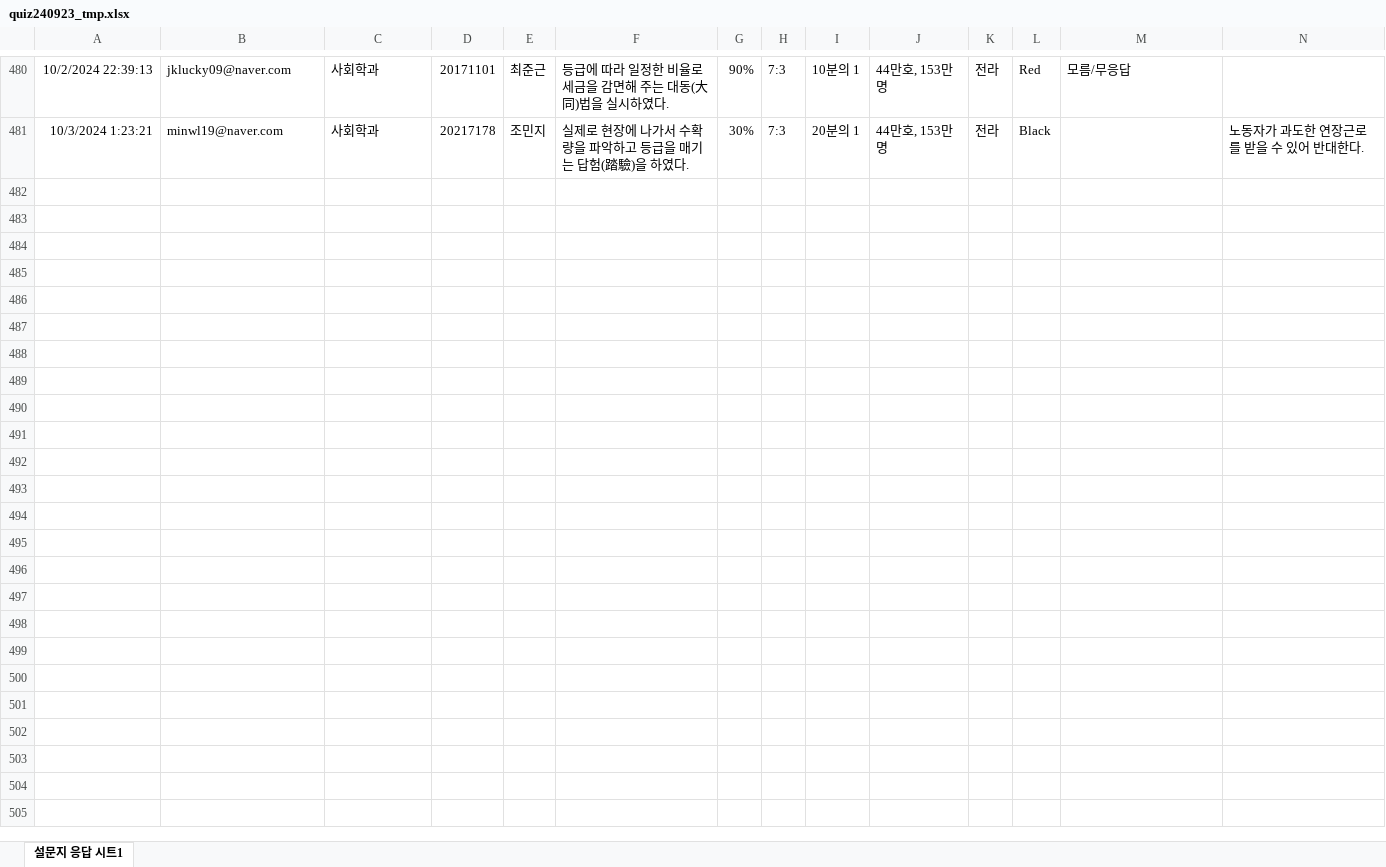
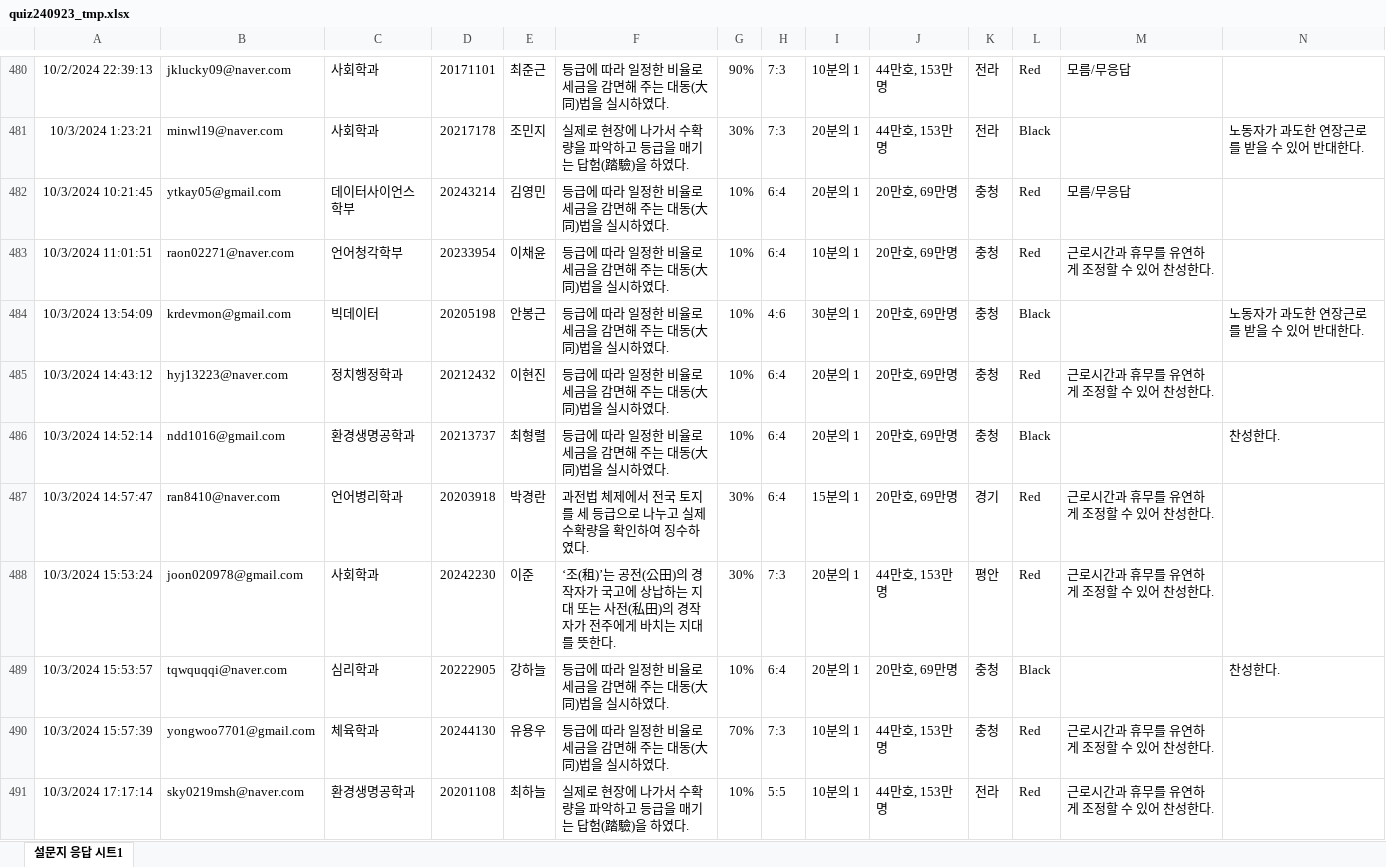
Before and after one commit to kwlee58/class202501, an Excel workbook: R/data/quiz240923_tmp.xlsx, sheet 설문지 응답 시트1, drawn as a sheet; only a part is shown, gaps mark what is left out; values as stored, in another font and other column widths than the file's, no borders; charts and pictures and table styles not drawn; the diff names each change by its address in the sheet, - before the commit and + after, or states it on an @@ line.

```diff
--- a/R/data/quiz240923_tmp.xlsx (sheet 설문지 응답 시트1)
+++ b/R/data/quiz240923_tmp.xlsx (sheet 설문지 응답 시트1)
+row 482: 10/3/2024 10:21:45 | ytkay05@gmail.com | 데이터사이언스학부 | 20243214 | 김영민 | 등급에 따라 일정한 비율로 세금을 감면해 주는 대동(大同)법을 실시하였다. | 10% | 6:4 | 20분의 1 | 20만호, 69만명 | 충청 | Red | 모름/무응답
+row 483: 10/3/2024 11:01:51 | raon02271@naver.com | 언어청각학부 | 20233954 | 이채윤 | 등급에 따라 일정한 비율로 세금을 감면해 주는 대동(大同)법을 실시하였다. | 10% | 6:4 | 10분의 1 | 20만호, 69만명 | 충청 | Red | 근로시간과 휴무를 유연하게 조정할 수 있어 찬성한다.
+row 484: 10/3/2024 13:54:09 | krdevmon@gmail.com | 빅데이터 | 20205198 | 안봉근 | 등급에 따라 일정한 비율로 세금을 감면해 주는 대동(大同)법을 실시하였다. | 10% | 4:6 | 30분의 1 | 20만호, 69만명 | 충청 | Black |  | 노동자가 과도한 연장근로를 받을 수 있어 반대한다.
+row 485: 10/3/2024 14:43:12 | hyj13223@naver.com | 정치행정학과 | 20212432 | 이현진 | 등급에 따라 일정한 비율로 세금을 감면해 주는 대동(大同)법을 실시하였다. | 10% | 6:4 | 20분의 1 | 20만호, 69만명 | 충청 | Red | 근로시간과 휴무를 유연하게 조정할 수 있어 찬성한다.
+row 486: 10/3/2024 14:52:14 | ndd1016@gmail.com | 환경생명공학과 | 20213737 | 최형렬 | 등급에 따라 일정한 비율로 세금을 감면해 주는 대동(大同)법을 실시하였다. | 10% | 6:4 | 20분의 1 | 20만호, 69만명 | 충청 | Black |  | 찬성한다.
+row 487: 10/3/2024 14:57:47 | ran8410@naver.com | 언어병리학과 | 20203918 | 박경란 | 과전법 체제에서 전국 토지를 세 등급으로 나누고 실제 수확량을 확인하여 징수하였다. | 30% | 6:4 | 15분의 1 | 20만호, 69만명 | 경기 | Red | 근로시간과 휴무를 유연하게 조정할 수 있어 찬성한다.
+row 488: 10/3/2024 15:53:24 | joon020978@gmail.com | 사회학과 | 20242230 | 이준 | ‘조(租)’는 공전(公田)의 경작자가 국고에 상납하는 지대 또는 사전(私田)의 경작자가 전주에게 바치는 지대를 뜻한다. | 30% | 7:3 | 20분의 1 | 44만호, 153만명 | 평안 | Red | 근로시간과 휴무를 유연하게 조정할 수 있어 찬성한다.
+row 489: 10/3/2024 15:53:57 | tqwquqqi@naver.com | 심리학과 | 20222905 | 강하늘 | 등급에 따라 일정한 비율로 세금을 감면해 주는 대동(大同)법을 실시하였다. | 10% | 6:4 | 20분의 1 | 20만호, 69만명 | 충청 | Black |  | 찬성한다.
+row 490: 10/3/2024 15:57:39 | yongwoo7701@gmail.com | 체육학과 | 20244130 | 유용우 | 등급에 따라 일정한 비율로 세금을 감면해 주는 대동(大同)법을 실시하였다. | 70% | 7:3 | 10분의 1 | 44만호, 153만명 | 충청 | Red | 근로시간과 휴무를 유연하게 조정할 수 있어 찬성한다.
+row 491: 10/3/2024 17:17:14 | sky0219msh@naver.com | 환경생명공학과 | 20201108 | 최하늘 | 실제로 현장에 나가서 수확량을 파악하고 등급을 매기는 답험(踏驗)을 하였다. | 10% | 5:5 | 10분의 1 | 44만호, 153만명 | 전라 | Red | 근로시간과 휴무를 유연하게 조정할 수 있어 찬성한다.
```
Also changed, not shown: R/data/literacy_240930.xlsx, R/data/literacy_240930_tmp.xlsx, 21 other files.
